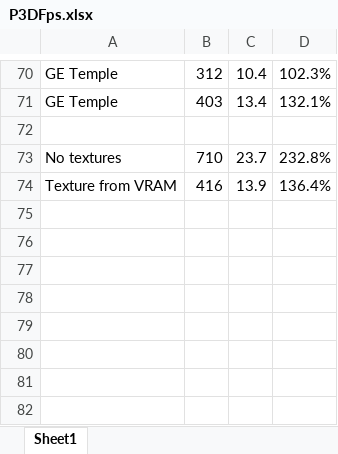
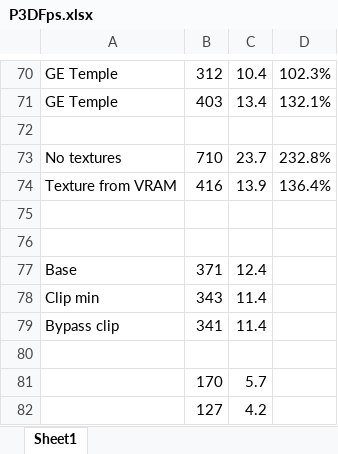
Before and after one commit to doomhack/Potato3d, an Excel workbook: P3DFps.xlsx, sheet Sheet1, drawn as a sheet; only a part is shown, gaps mark what is left out; values as stored, in another font and other column widths than the file's, no borders; the diff names each change by its address in the sheet, - before the commit and + after, or states it on an @@ line.

```diff
--- a/P3DFps.xlsx (sheet Sheet1)
+++ b/P3DFps.xlsx (sheet Sheet1)
+row 75: (empty)
+row 76: (empty)
+row 77: Base | 371 | 12.4
+row 78: Clip min | 343 | 11.4
+row 79: Bypass clip | 341 | 11.4
+row 80: (empty)
+row 81:  | 170 | 5.7
+row 82:  | 127 | 4.2
```
Also changed, not shown: 11 other files.
